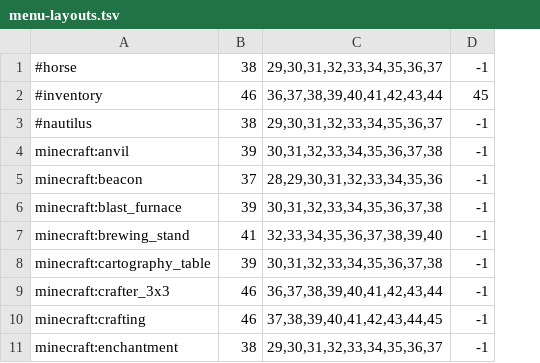
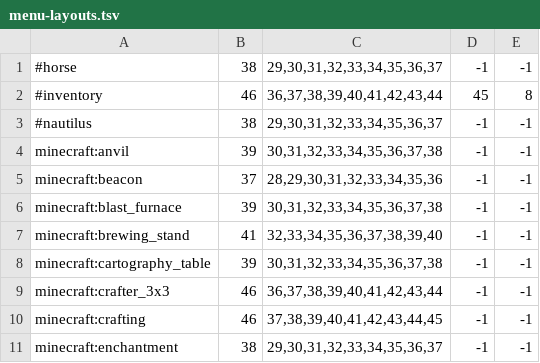
Before and after one commit to CmdSuv/WhyNotAC, a TSV file: WhyNotAC_Workspace/whynotac-world/src/main/resources/dev/whynotac/world/menu-layouts.tsv, drawn as a sheet; only a part is shown; the diff names each change by its address in the sheet, - before the commit and + after, or states it on an @@ line.

```diff
--- a/WhyNotAC_Workspace/whynotac-world/src/main/resources/dev/whynotac/world/menu-layouts.tsv
+++ b/WhyNotAC_Workspace/whynotac-world/src/main/resources/dev/whynotac/world/menu-layouts.tsv
+column E, rows 1-11: -1 | 8 | -1 | -1 | -1 | -1 | -1 | -1 | -1 | -1 | -1
```
Also changed, not shown: 29 other files.
